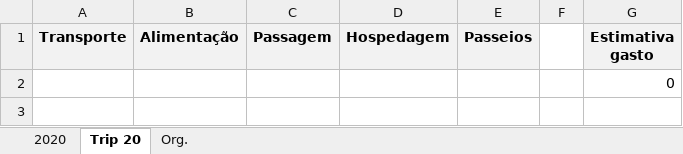
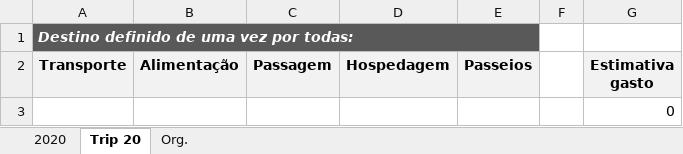
Before and after one commit to leobalbino/TCC_TADS_UMC, an Excel workbook: Finanças.xlsx, sheet Trip 20, drawn as a sheet; values as stored, in another font and other column widths than the file's, no borders; the diff names each change by its address in the sheet, - before the commit and + after, or states it on an @@ line.

```diff
--- a/Finanças.xlsx (sheet Trip 20)
+++ b/Finanças.xlsx (sheet Trip 20)
+row 1: Destino definido de uma vez por todas:
```
Also changed, not shown: sheet Org., formulas that keep their value.
